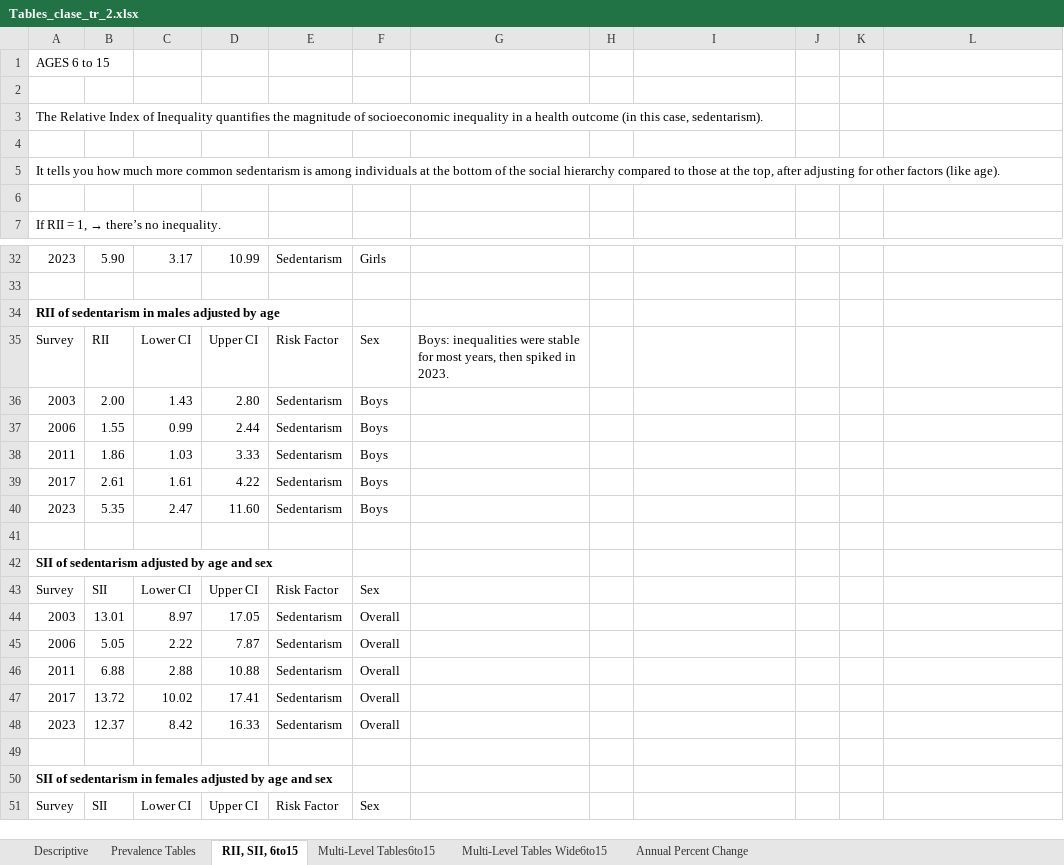
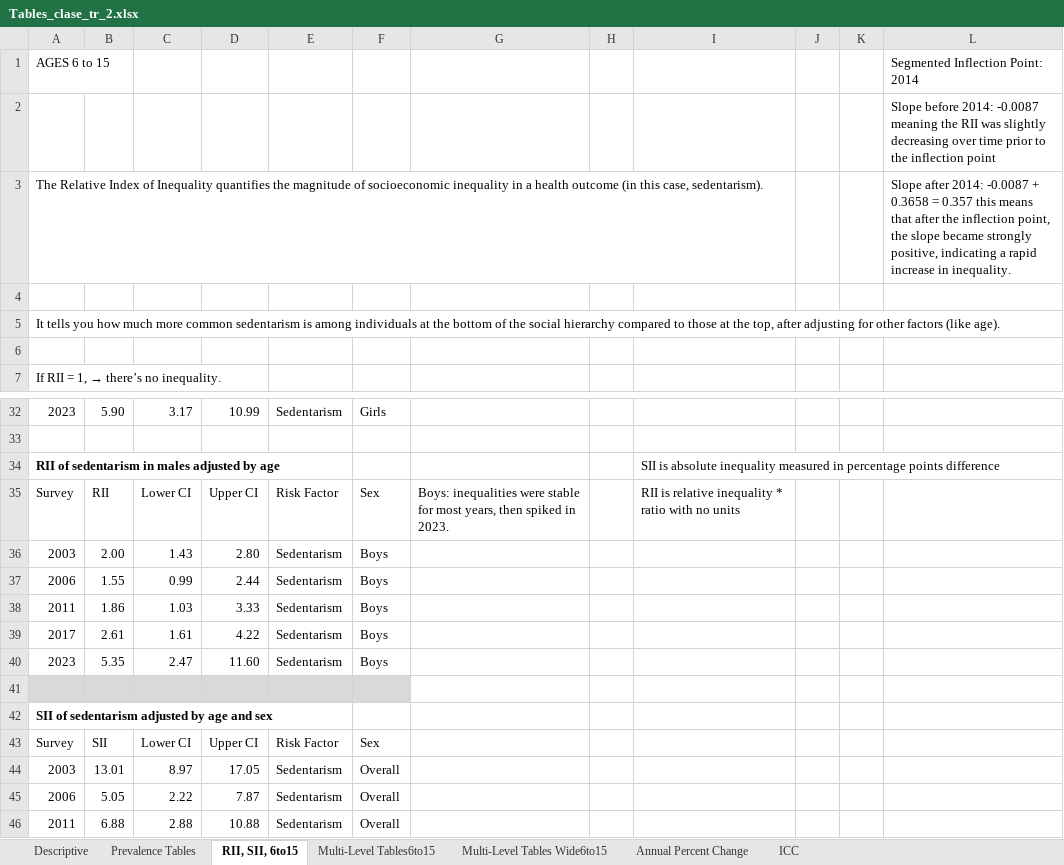
Before and after one commit to EVERYMOVE-Project/Childhood-Inequities-of-Sedentarism, an Excel workbook: Tables/Prevalence+RII/Tables_clase_tr_2.xlsx, sheet RII, SII, 6to15, drawn as a sheet; only a part is shown, gaps mark what is left out; the shorter side is filled out with more unchanged rows; values as stored, in another font and other column widths than the file's, no borders; charts and pictures and table styles not drawn; the diff names each change by its address in the sheet, - before the commit and + after, or states it on an @@ line.

```diff
--- a/Tables/Prevalence+RII/Tables_clase_tr_2.xlsx (sheet RII, SII, 6to15)
+++ b/Tables/Prevalence+RII/Tables_clase_tr_2.xlsx (sheet RII, SII, 6to15)
+sheet tab: ICC
-L1: (empty)
+L1: Segmented Inflection Point: 2014
-L2: (empty)
+L2: Slope before 2014: -0.0087 meaning the RII was slightly decreasing over time prior to the inflection point
-L3: (empty)
+L3: Slope after 2014: -0.0087 + 0.3658 = 0.357 this means that after the inflection point, the slope became strongly positive, indicating a rapid increase in inequality.
-I34: (empty)
+I34: SII is absolute inequality measured in percentage points difference
-I35: (empty)
+I35: RII is relative inequality * ratio with no units
-A41:F41 fill: none
+A41:F41 fill: #D9D9D9
```
Also changed, not shown: sheet Multi-Level Tables6to15, sheet Multi-Level Tables Wide6to15, sheet Annual Percent Change, charts or pictures, Tables/MAIHDA Tables_10-03-26.xlsx, 18 other files.
